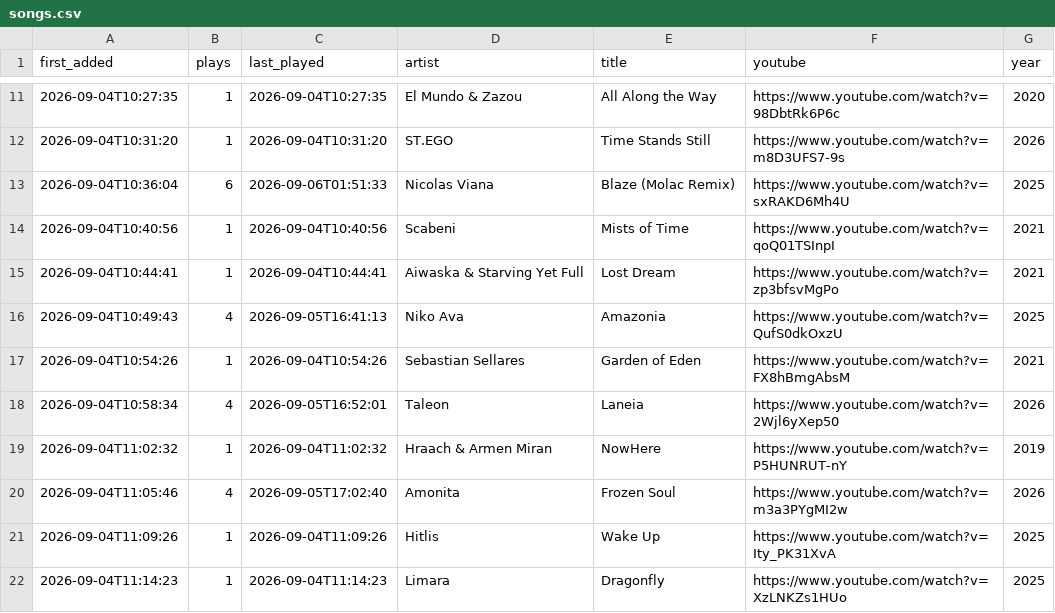
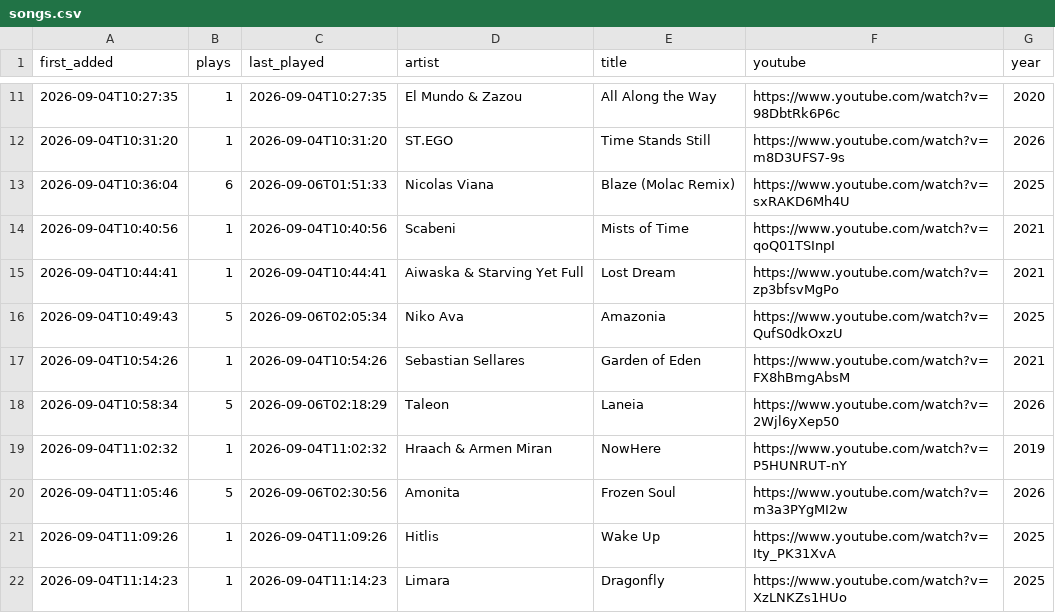
Before and after one commit to MarcelBuian/marcel-vibe, a CSV file: radio-tracklog/radios/record-organic/songs.csv, drawn as a sheet; only a part is shown, gaps mark what is left out; the diff covers the shown part only.

Commit message:
updated songs

```diff
--- a/radio-tracklog/radios/record-organic/songs.csv
+++ b/radio-tracklog/radios/record-organic/songs.csv
@@ -15,7 +15,7 @@ first_added,plays,last_played,artist,title,youtube,year
 2026-09-04T10:44:41,1,2026-09-04T10:44:41,Aiwaska & Starving Yet Full,Lost Dream,https://www.youtube.com/watch?v=zp3bfsvMgPo,2021
-2026-09-04T10:49:43,4,2026-09-05T16:41:13,Niko Ava,Amazonia,https://www.youtube.com/watch?v=QufS0dkOxzU,2025
+2026-09-04T10:49:43,5,2026-09-06T02:05:34,Niko Ava,Amazonia,https://www.youtube.com/watch?v=QufS0dkOxzU,2025
 2026-09-04T10:54:26,1,2026-09-04T10:54:26,Sebastian Sellares,Garden of Eden,https://www.youtube.com/watch?v=FX8hBmgAbsM,2021
-2026-09-04T10:58:34,4,2026-09-05T16:52:01,Taleon,Laneia,https://www.youtube.com/watch?v=2Wjl6yXep50,2026
+2026-09-04T10:58:34,5,2026-09-06T02:18:29,Taleon,Laneia,https://www.youtube.com/watch?v=2Wjl6yXep50,2026
 2026-09-04T11:02:32,1,2026-09-04T11:02:32,Hraach & Armen Miran,NowHere,https://www.youtube.com/watch?v=P5HUNRUT-nY,2019
-2026-09-04T11:05:46,4,2026-09-05T17:02:40,Amonita,Frozen Soul,https://www.youtube.com/watch?v=m3a3PYgMI2w,2026
+2026-09-04T11:05:46,5,2026-09-06T02:30:56,Amonita,Frozen Soul,https://www.youtube.com/watch?v=m3a3PYgMI2w,2026
 2026-09-04T11:09:26,1,2026-09-04T11:09:26,Hitlis,Wake Up,https://www.youtube.com/watch?v=Ity_PK31XvA,2025
```
Also changed, not shown: 9 added rows and 4 edited cells elsewhere in this file, radio-tracklog/radios/monstercat-silk/songs.csv, 1 other file.
